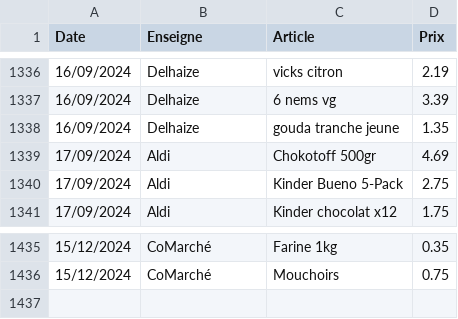
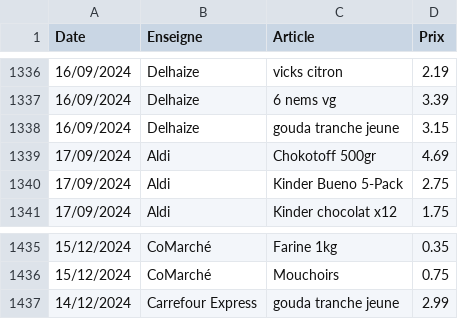
Before and after one commit to TuxStory/ComPrix, a CSV file: ArticlesData.csv, drawn as a sheet; only a part is shown, gaps mark what is left out.

```diff
--- a/ArticlesData.csv
+++ b/ArticlesData.csv
@@ -1337,3 +1337,3 @@ Date,Enseigne,Article,Prix
 16/09/2024,Delhaize,6 nems vg,3.39
-16/09/2024,Delhaize,gouda tranche jeune,1.35
+16/09/2024,Delhaize,gouda tranche jeune,3.15
 17/09/2024,Aldi,Chokotoff 500gr,4.69
@@ -1436 +1436,2 @@ Date,Enseigne,Article,Prix
 15/12/2024,CoMarché,Mouchoirs,0.75
+14/12/2024,Carrefour Express,gouda tranche jeune,2.99
```
Also changed, not shown: 2 other files.
